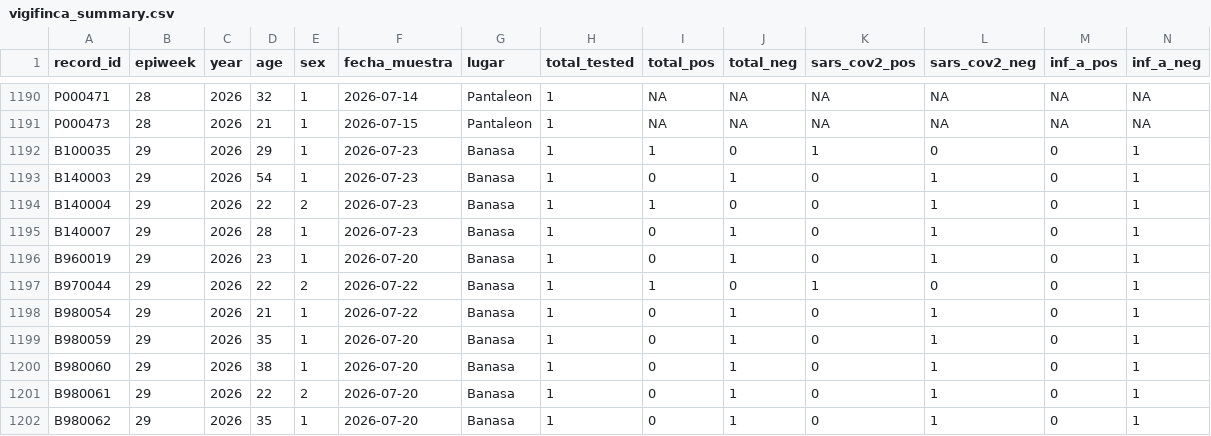
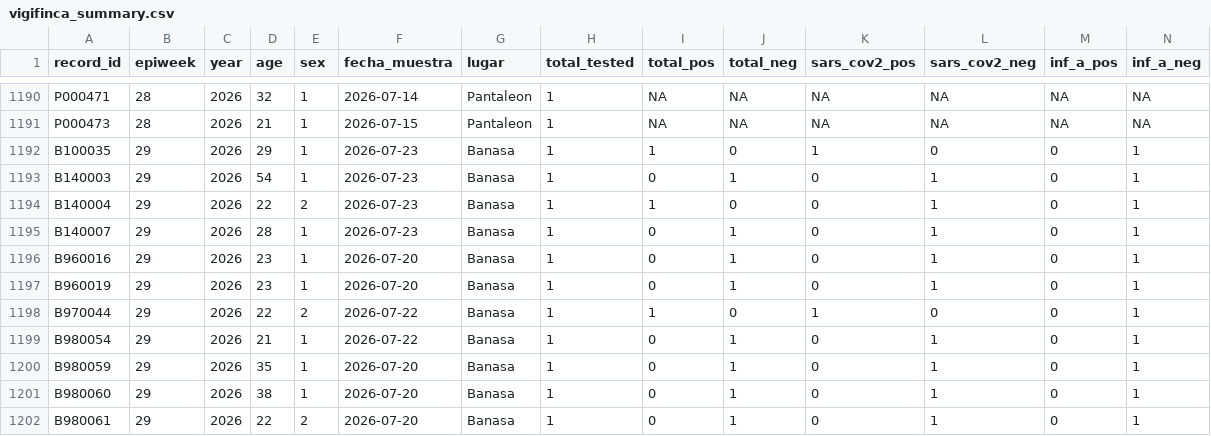
Before and after one commit to funsaludinvestigacion/enfermedades_infecciosas, a CSV file: docs/vigifinca_summary.csv, drawn as a sheet; only a part is shown, gaps mark what is left out; the shorter side is filled out with more unchanged rows; rows hold the shown columns only; the diff names each change by its address in the sheet, - before the commit and + after, or states it on an @@ line.

```diff
--- a/docs/vigifinca_summary.csv
+++ b/docs/vigifinca_summary.csv
+row 1196: B960016 | 29 | 2026 | 23 | 1 | 2026-07-20 | Banasa | 1 | 0 | 1 | 0 | 1 | 0 | 1
```
